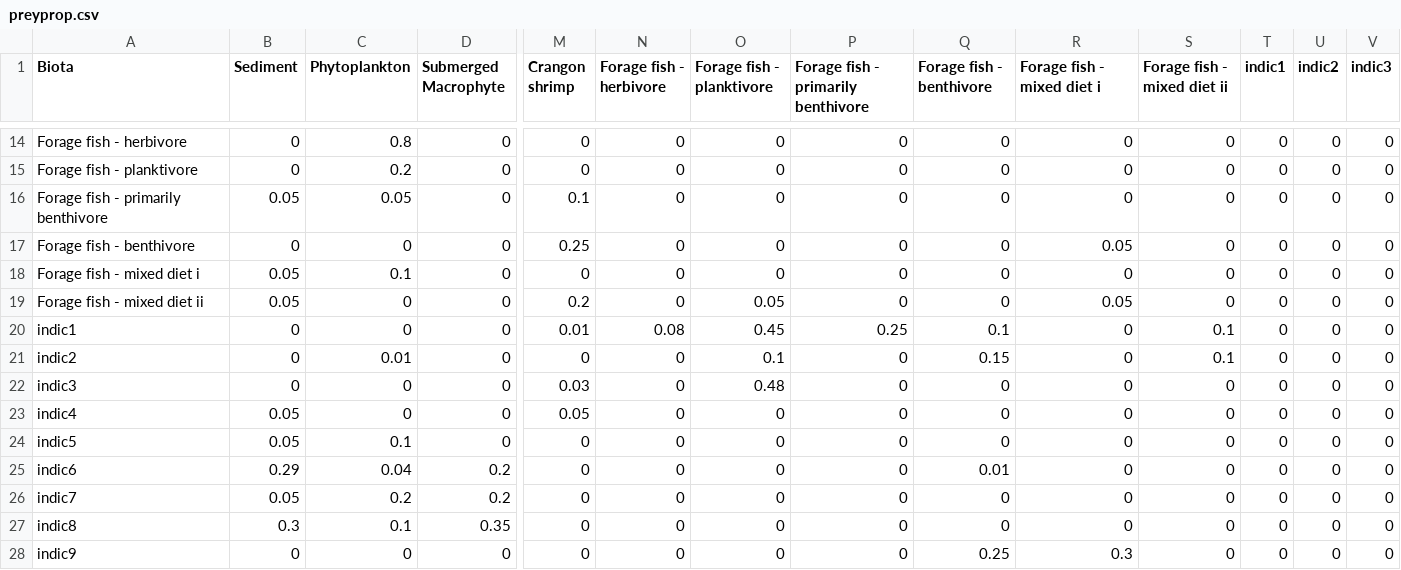
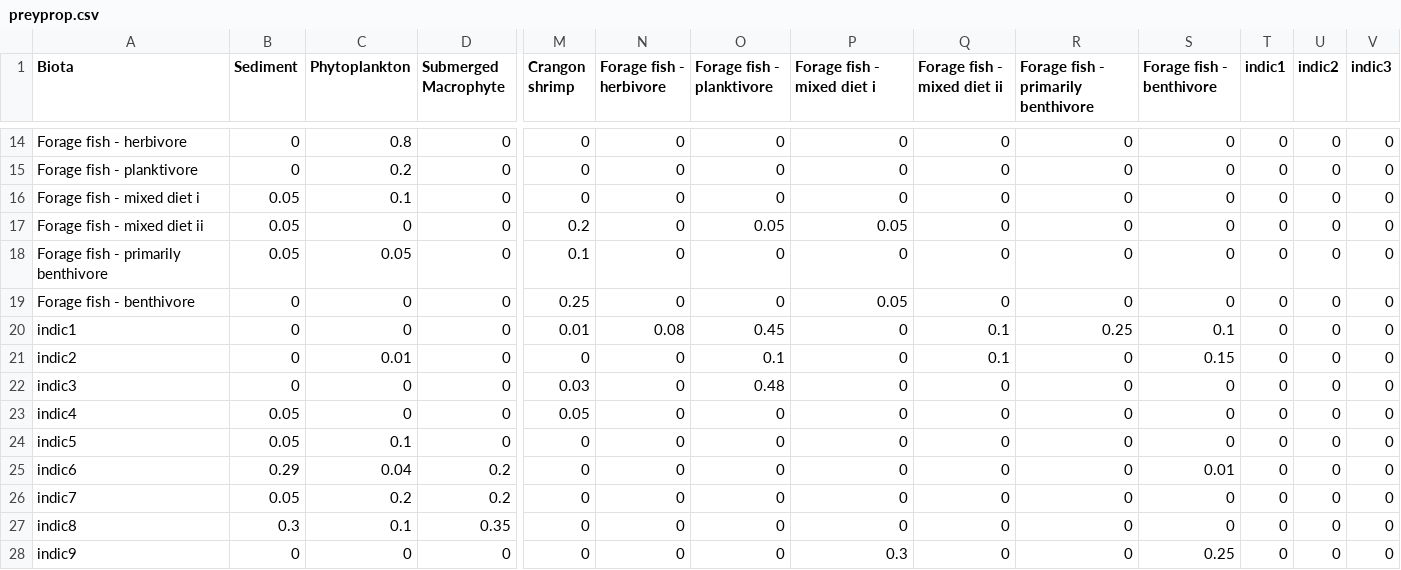
Before and after one commit to SCCWRP/SQO_web, a CSV file: data/preyprop.csv, drawn as a sheet; only a part is shown, gaps mark what is left out; removed rows and columns are numbered as before the commit, all else as after; rows hold the shown columns only; the diff names each change by its address in the sheet, - before the commit and + after, or states it on an @@ line.

```diff
--- a/data/preyprop.csv
+++ b/data/preyprop.csv
-P1: Forage fish - primarily benthivore
+P1: Forage fish - mixed diet i
-Q1: Forage fish - benthivore
+Q1: Forage fish - mixed diet ii
-R1: Forage fish - mixed diet i
+R1: Forage fish - primarily benthivore
-S1: Forage fish - mixed diet ii
+S1: Forage fish - benthivore
@@ row 18 moved to row 16: Forage fish - mixed diet i @@
+row 17: Forage fish - mixed diet ii | 0.05 | 0 | 0 | 0.2 | 0 | 0.05 | 0.05 | 0 | 0 | 0 | 0 | 0 | 0
-P19 (Forage fish - mixed diet i): 0
+P19 (Forage fish - mixed diet i): 0.05
-R19: 0.05
+R19: 0
-row 19: Forage fish - mixed diet ii | 0.05 | 0 | 0 | 0.2 | 0 | 0.05 | 0 | 0 | 0.05 | 0 | 0 | 0 | 0
-P20 (Forage fish - mixed diet i): 0.25
+P20 (Forage fish - mixed diet i): 0
-R20: 0
+R20: 0.25
-Q21 (Forage fish - mixed diet ii): 0.15
+Q21 (Forage fish - mixed diet ii): 0.1
-S21 (Forage fish - benthivore): 0.1
+S21 (Forage fish - benthivore): 0.15
-Q25 (Forage fish - mixed diet ii): 0.01
+Q25 (Forage fish - mixed diet ii): 0
-S25 (Forage fish - benthivore): 0
+S25 (Forage fish - benthivore): 0.01
-P28 (Forage fish - mixed diet i): 0
+P28 (Forage fish - mixed diet i): 0.3
-Q28 (Forage fish - mixed diet ii): 0.25
+Q28 (Forage fish - mixed diet ii): 0
-R28: 0.3
+R28: 0
-S28 (Forage fish - benthivore): 0
+S28 (Forage fish - benthivore): 0.25
```
Also changed, not shown: data/biota.csv, 1 other file.
